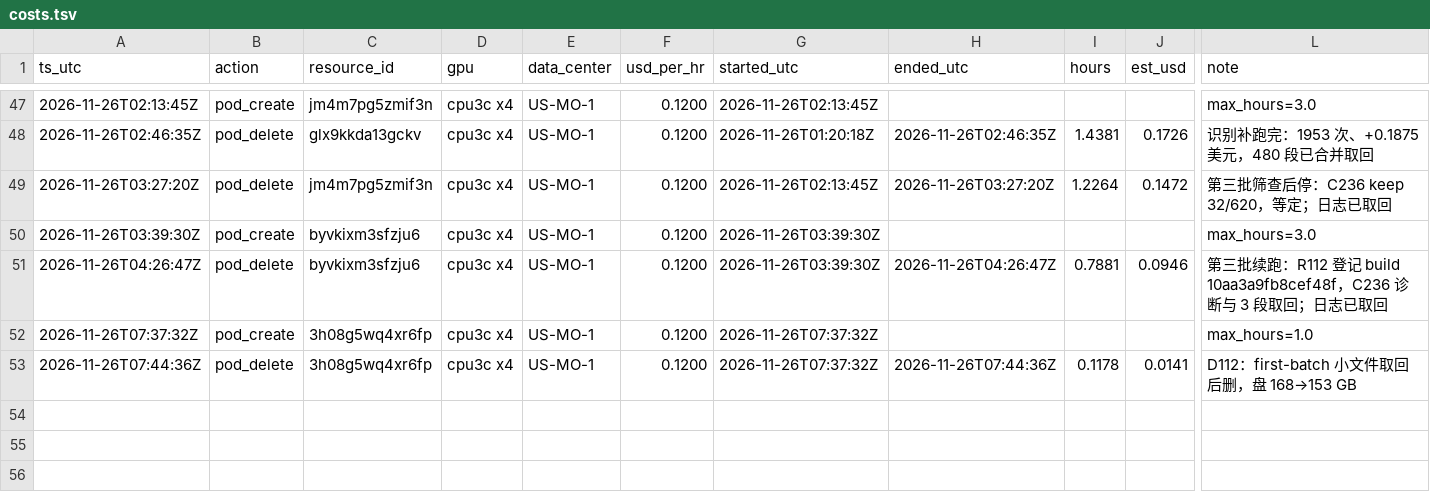
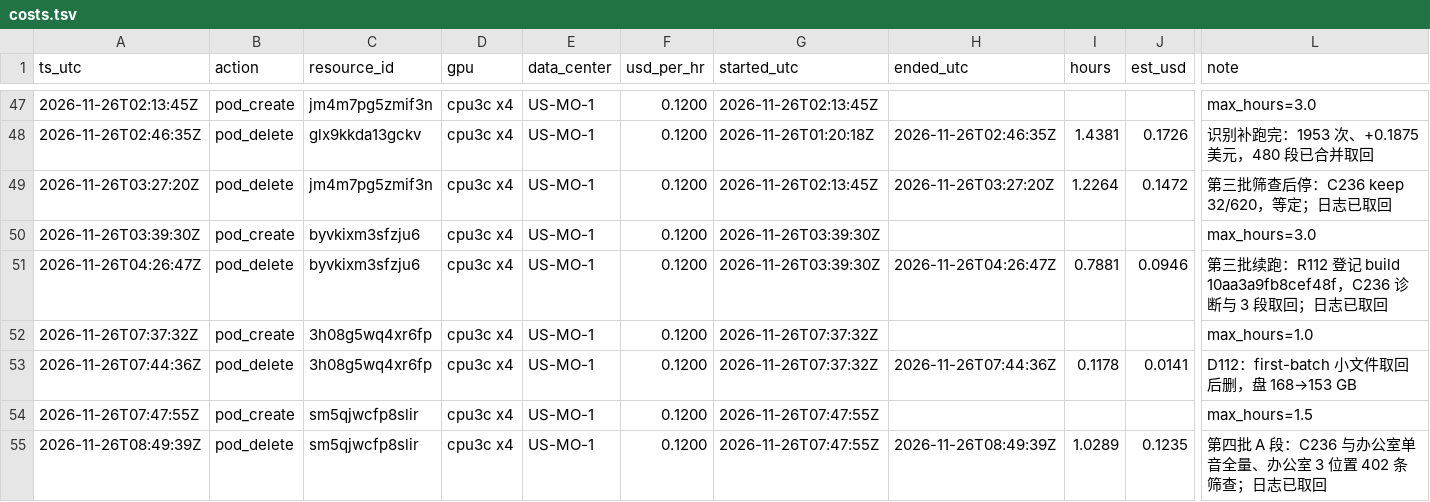
Before and after one commit to AllenChen-Xingan/noise-canceling, a TSV file: docs/experiments/exp025-gtcrn-train/cloud/costs.tsv, drawn as a sheet; only a part is shown, gaps mark what is left out; rows hold the shown columns only; the diff names each change by its address in the sheet, - before the commit and + after, or states it on an @@ line.

```diff
--- a/docs/experiments/exp025-gtcrn-train/cloud/costs.tsv
+++ b/docs/experiments/exp025-gtcrn-train/cloud/costs.tsv
+row 54: 2026-11-26T07:47:55Z | pod_create | sm5qjwcfp8slir | cpu3c x4 | US-MO-1 | 0.1200 | 2026-11-26T07:47:55Z |  |  |  | max_hours=1.5
+row 55: 2026-11-26T08:49:39Z | pod_delete | sm5qjwcfp8slir | cpu3c x4 | US-MO-1 | 0.1200 | 2026-11-26T07:47:55Z | 2026-11-26T08:49:39Z | 1.0289 | 0.1235 | 第四批 A 段：C236 与办公室单音全量、办公室 3 位置 402 条筛查；日志已取回
```
Also changed, not shown: 1 other file.
